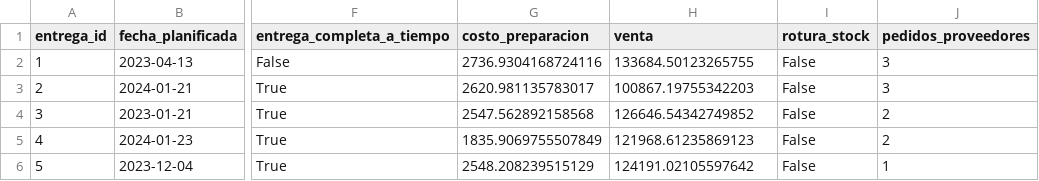
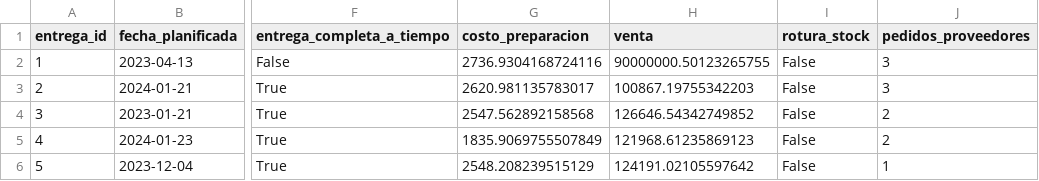
Before and after one commit to adiacla/calificador_indicadores_gestion, a CSV file: dataset/datos_logisticos_entregas_viviendas.csv, drawn as a sheet; only a part is shown, gaps mark what is left out; the diff names each change by its address in the sheet, - before the commit and + after, or states it on an @@ line.

Commit message:
Update datos_logisticos_entregas_viviendas.csv

```diff
--- a/dataset/datos_logisticos_entregas_viviendas.csv
+++ b/dataset/datos_logisticos_entregas_viviendas.csv
-H2 (venta): 133684.50123265755
+H2 (venta): 90000000.50123265755
```
